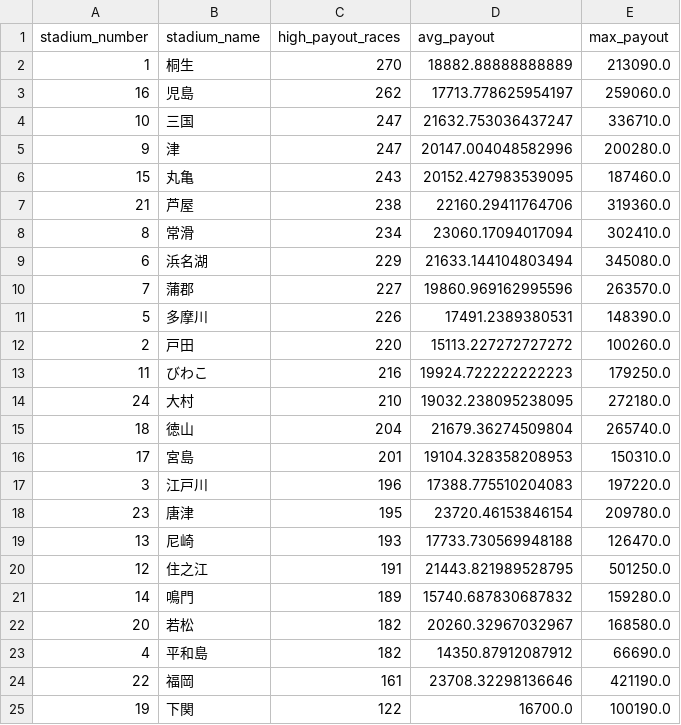
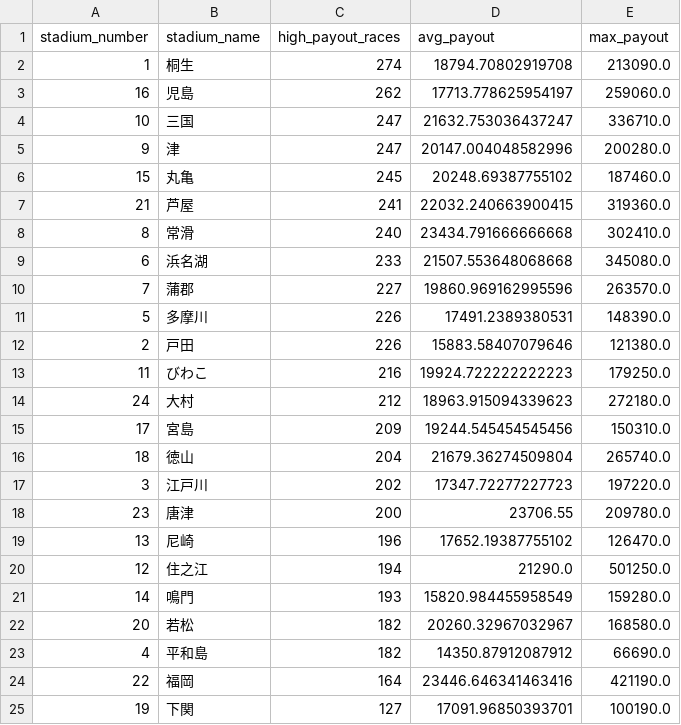
Before and after one commit to Patrickimamura/boatrace-analysis, a CSV file: output/stadium_high_payout_summary.csv, drawn as a sheet.

```diff
--- a/output/stadium_high_payout_summary.csv
+++ b/output/stadium_high_payout_summary.csv
@@ -1,3 +1,3 @@
 stadium_number,stadium_name,high_payout_races,avg_payout,max_payout
-1,桐生,270,18882.88888888889,213090.0
+1,桐生,274,18794.70802919708,213090.0
 16,児島,262,17713.778625954197,259060.0
@@ -5,21 +5,21 @@
 9,津,247,20147.004048582996,200280.0
-15,丸亀,243,20152.427983539095,187460.0
-21,芦屋,238,22160.29411764706,319360.0
-8,常滑,234,23060.17094017094,302410.0
-6,浜名湖,229,21633.144104803494,345080.0
+15,丸亀,245,20248.69387755102,187460.0
+21,芦屋,241,22032.240663900415,319360.0
+8,常滑,240,23434.791666666668,302410.0
+6,浜名湖,233,21507.553648068668,345080.0
 7,蒲郡,227,19860.969162995596,263570.0
 5,多摩川,226,17491.2389380531,148390.0
-2,戸田,220,15113.227272727272,100260.0
+2,戸田,226,15883.58407079646,121380.0
 11,びわこ,216,19924.722222222223,179250.0
-24,大村,210,19032.238095238095,272180.0
+24,大村,212,18963.915094339623,272180.0
+17,宮島,209,19244.545454545456,150310.0
 18,徳山,204,21679.36274509804,265740.0
-17,宮島,201,19104.328358208953,150310.0
-3,江戸川,196,17388.775510204083,197220.0
-23,唐津,195,23720.46153846154,209780.0
-13,尼崎,193,17733.730569948188,126470.0
-12,住之江,191,21443.821989528795,501250.0
-14,鳴門,189,15740.687830687832,159280.0
+3,江戸川,202,17347.72277227723,197220.0
+23,唐津,200,23706.55,209780.0
+13,尼崎,196,17652.19387755102,126470.0
+12,住之江,194,21290.0,501250.0
+14,鳴門,193,15820.984455958549,159280.0
 20,若松,182,20260.32967032967,168580.0
 4,平和島,182,14350.87912087912,66690.0
-22,福岡,161,23708.32298136646,421190.0
-19,下関,122,16700.0,100190.0
+22,福岡,164,23446.646341463416,421190.0
+19,下関,127,17091.96850393701,100190.0
```
Also changed, not shown: output/pattern_by_boat_order.csv, output/pattern_by_course_order.csv, 7 other files.
